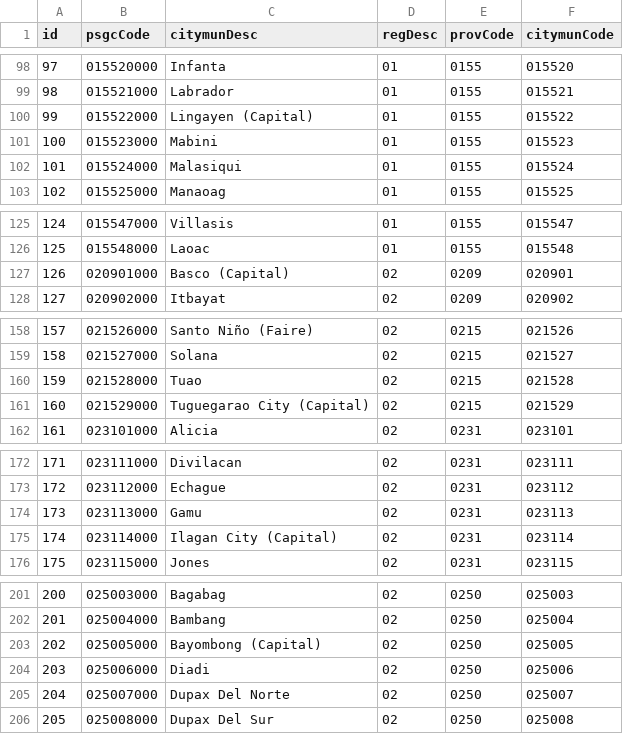
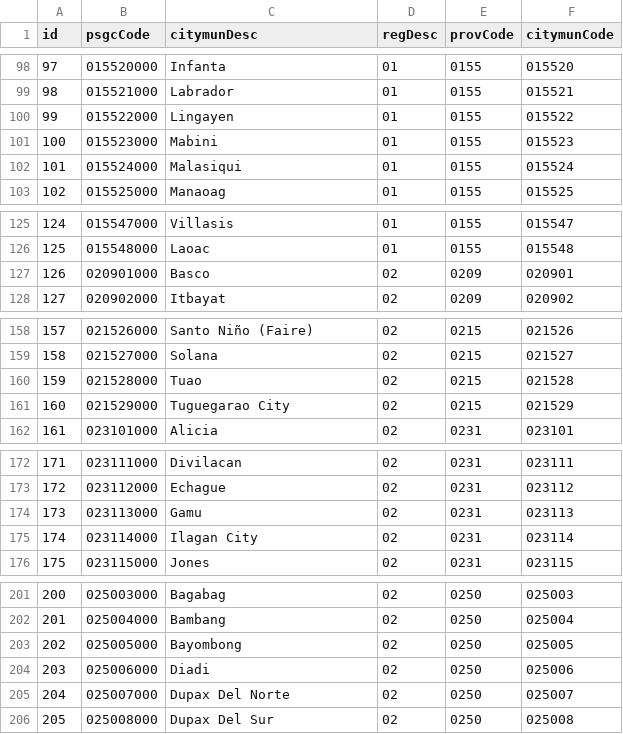
Before and after one commit to aspdotnetgabs/VerapSurveyChecker, a CSV file: refcitymun.csv, drawn as a sheet; only a part is shown, gaps mark what is left out; the diff covers the shown part only.

Commit message:
remove capital in citymun

```diff
--- a/refcitymun.csv
+++ b/refcitymun.csv
@@ -99,3 +99,3 @@
 "98","015521000","Labrador","01","0155","015521"
-"99","015522000","Lingayen (Capital)","01","0155","015522"
+"99","015522000","Lingayen","01","0155","015522"
 "100","015523000","Mabini","01","0155","015523"
@@ -126,3 +126,3 @@
 "125","015548000","Laoac","01","0155","015548"
-"126","020901000","Basco (Capital)","02","0209","020901"
+"126","020901000","Basco","02","0209","020901"
 "127","020902000","Itbayat","02","0209","020902"
@@ -160,3 +160,3 @@
 "159","021528000","Tuao","02","0215","021528"
-"160","021529000","Tuguegarao City (Capital)","02","0215","021529"
+"160","021529000","Tuguegarao City","02","0215","021529"
 "161","023101000","Alicia","02","0231","023101"
@@ -174,3 +174,3 @@
 "173","023113000","Gamu","02","0231","023113"
-"174","023114000","Ilagan City (Capital)","02","0231","023114"
+"174","023114000","Ilagan City","02","0231","023114"
 "175","023115000","Jones","02","0231","023115"
@@ -202,3 +202,3 @@
 "201","025004000","Bambang","02","0250","025004"
-"202","025005000","Bayombong (Capital)","02","0250","025005"
+"202","025005000","Bayombong","02","0250","025005"
 "203","025006000","Diadi","02","0250","025006"
```
Also changed, not shown: 73 edited cells elsewhere in this file.
